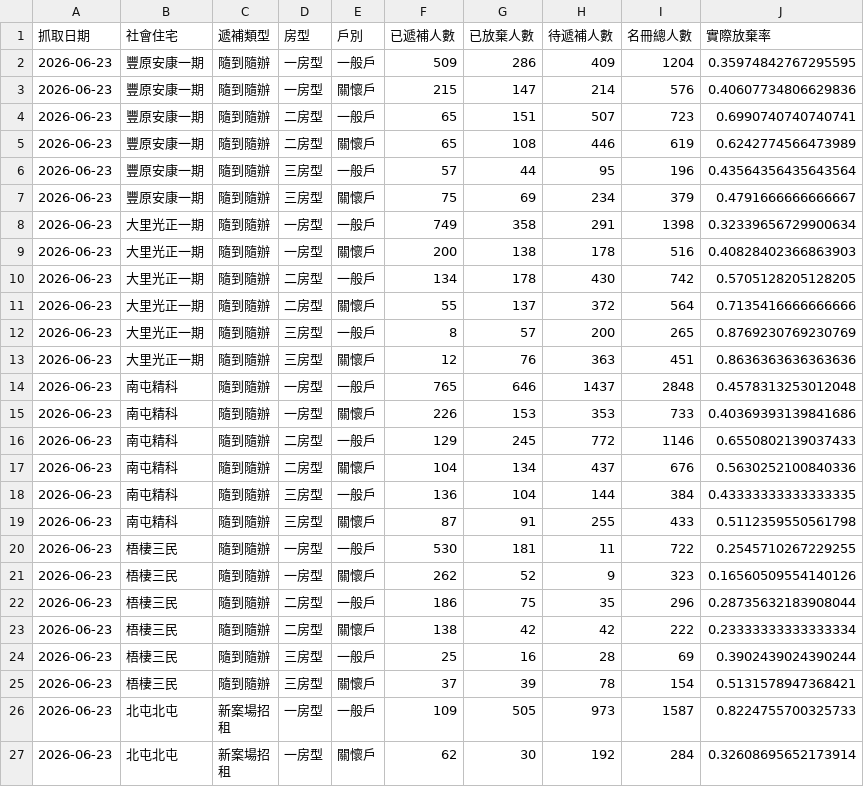
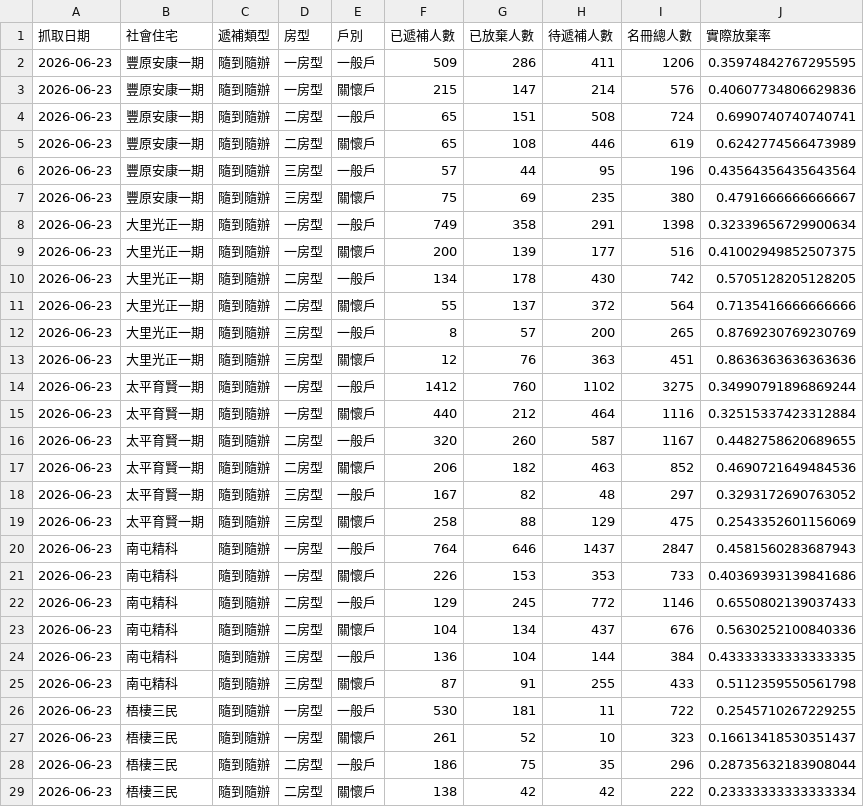
Before and after one commit to abula56/social_housing_tracker, a CSV file: detail_queue_stats.csv, drawn as a sheet; only a part is shown; the shorter side is filled out with more unchanged rows; the diff covers the shown part only.

```diff
--- a/detail_queue_stats.csv
+++ b/detail_queue_stats.csv
@@ -1,10 +1,10 @@
 抓取日期,社會住宅,遞補類型,房型,戶別,已遞補人數,已放棄人數,待遞補人數,名冊總人數,實際放棄率
-2026-06-23,豐原安康一期,隨到隨辦,一房型,一般戶,509,286,409,1204,0.35974842767295595
+2026-06-23,豐原安康一期,隨到隨辦,一房型,一般戶,509,286,411,1206,0.35974842767295595
 2026-06-23,豐原安康一期,隨到隨辦,一房型,關懷戶,215,147,214,576,0.40607734806629836
-2026-06-23,豐原安康一期,隨到隨辦,二房型,一般戶,65,151,507,723,0.6990740740740741
+2026-06-23,豐原安康一期,隨到隨辦,二房型,一般戶,65,151,508,724,0.6990740740740741
 2026-06-23,豐原安康一期,隨到隨辦,二房型,關懷戶,65,108,446,619,0.6242774566473989
 2026-06-23,豐原安康一期,隨到隨辦,三房型,一般戶,57,44,95,196,0.43564356435643564
-2026-06-23,豐原安康一期,隨到隨辦,三房型,關懷戶,75,69,234,379,0.4791666666666667
+2026-06-23,豐原安康一期,隨到隨辦,三房型,關懷戶,75,69,235,380,0.4791666666666667
 2026-06-23,大里光正一期,隨到隨辦,一房型,一般戶,749,358,291,1398,0.32339656729900634
-2026-06-23,大里光正一期,隨到隨辦,一房型,關懷戶,200,138,178,516,0.40828402366863903
+2026-06-23,大里光正一期,隨到隨辦,一房型,關懷戶,200,139,177,516,0.41002949852507375
 2026-06-23,大里光正一期,隨到隨辦,二房型,一般戶,134,178,430,742,0.5705128205128205
@@ -13,3 +13,9 @@
 2026-06-23,大里光正一期,隨到隨辦,三房型,關懷戶,12,76,363,451,0.8636363636363636
-2026-06-23,南屯精科,隨到隨辦,一房型,一般戶,765,646,1437,2848,0.4578313253012048
+2026-06-23,太平育賢一期,隨到隨辦,一房型,一般戶,1412,760,1102,3275,0.34990791896869244
+2026-06-23,太平育賢一期,隨到隨辦,一房型,關懷戶,440,212,464,1116,0.32515337423312884
+2026-06-23,太平育賢一期,隨到隨辦,二房型,一般戶,320,260,587,1167,0.4482758620689655
+2026-06-23,太平育賢一期,隨到隨辦,二房型,關懷戶,206,182,463,852,0.4690721649484536
+2026-06-23,太平育賢一期,隨到隨辦,三房型,一般戶,167,82,48,297,0.3293172690763052
+2026-06-23,太平育賢一期,隨到隨辦,三房型,關懷戶,258,88,129,475,0.2543352601156069
+2026-06-23,南屯精科,隨到隨辦,一房型,一般戶,764,646,1437,2847,0.4581560283687943
 2026-06-23,南屯精科,隨到隨辦,一房型,關懷戶,226,153,353,733,0.40369393139841686
@@ -20,3 +26,3 @@
 2026-06-23,梧棲三民,隨到隨辦,一房型,一般戶,530,181,11,722,0.2545710267229255
-2026-06-23,梧棲三民,隨到隨辦,一房型,關懷戶,262,52,9,323,0.16560509554140126
+2026-06-23,梧棲三民,隨到隨辦,一房型,關懷戶,261,52,10,323,0.16613418530351437
 2026-06-23,梧棲三民,隨到隨辦,二房型,一般戶,186,75,35,296,0.28735632183908044
```
Also changed, not shown: 2 added rows, 2 removed rows and 30 edited cells elsewhere in this file, detail_queue_stats_history.csv, project_links.csv, 3 other files.
